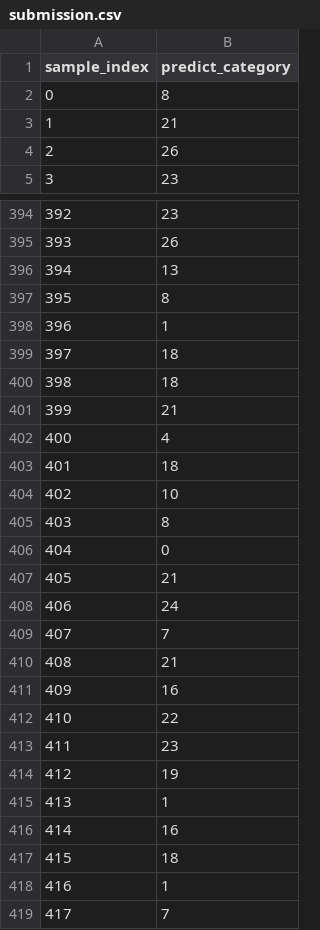
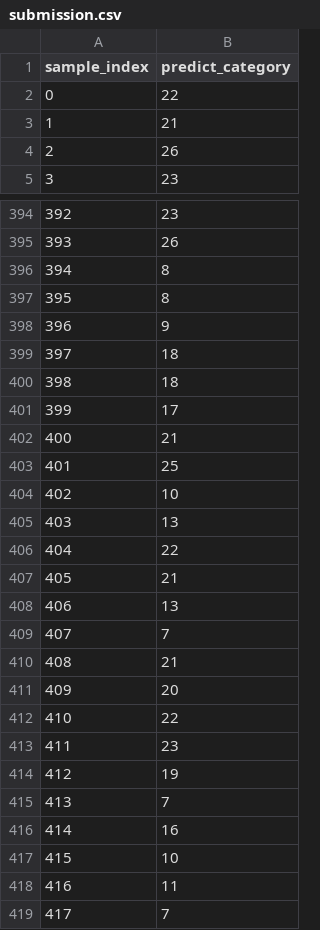
Before and after one commit to gengenkai/mmaction2, a CSV file: tools/data/skeleton/ski/submission.csv, drawn as a sheet; only a part is shown, gaps mark what is left out; the diff covers the shown part only.

```diff
--- a/tools/data/skeleton/ski/submission.csv
+++ b/tools/data/skeleton/ski/submission.csv
@@ -1,3 +1,3 @@
 sample_index,predict_category
-0,8
+0,22
 1,21
@@ -395,18 +395,18 @@ sample_index,predict_category
 393,26
-394,13
+394,8
 395,8
-396,1
+396,9
 397,18
 398,18
-399,21
-400,4
-401,18
+399,17
+400,21
+401,25
 402,10
-403,8
-404,0
+403,13
+404,22
 405,21
-406,24
+406,13
 407,7
 408,21
-409,16
+409,20
 410,22
@@ -414,6 +414,6 @@ sample_index,predict_category
 412,19
-413,1
+413,7
 414,16
-415,18
-416,1
+415,10
+416,11
 417,7
```
Also changed, not shown: 166 edited cells elsewhere in this file, 51 other files.
